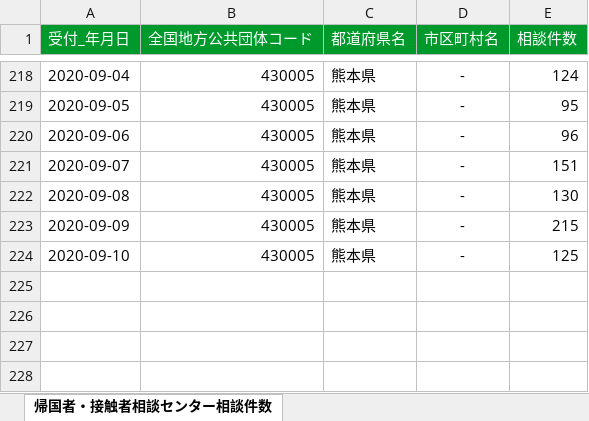
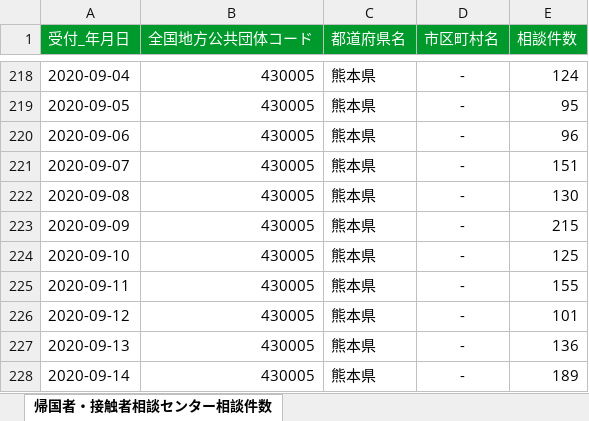
Before and after one commit to imabari/kumamoto-covid19, an Excel workbook: soudan.xlsx, sheet 帰国者・接触者相談センター相談件数, drawn as a sheet; only a part is shown, gaps mark what is left out; values as stored, in another font and other column widths than the file's, no borders; the diff names each change by its address in the sheet, - before the commit and + after, or states it on an @@ line.

```diff
--- a/soudan.xlsx (sheet 帰国者・接触者相談センター相談件数)
+++ b/soudan.xlsx (sheet 帰国者・接触者相談センター相談件数)
+row 225: 2020-09-11 | 430005 | 熊本県 | - | 155
+row 226: 2020-09-12 | 430005 | 熊本県 | - | 101
+row 227: 2020-09-13 | 430005 | 熊本県 | - | 136
+row 228: 2020-09-14 | 430005 | 熊本県 | - | 189
```
Also changed, not shown: kanja.xlsx, 1 other file.
